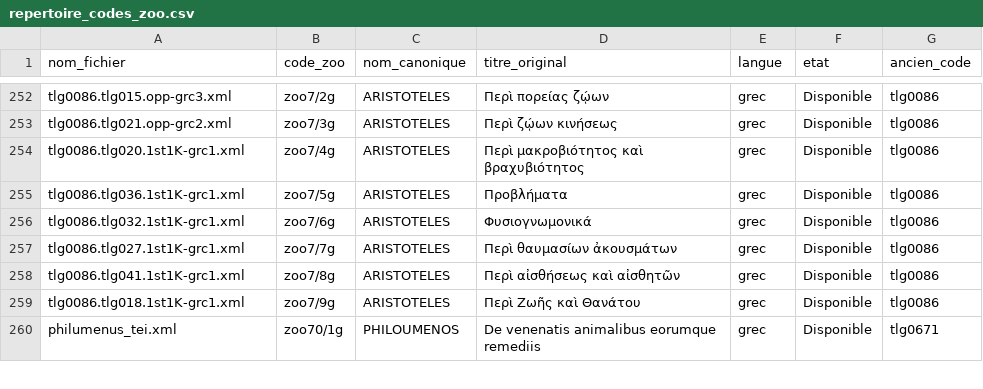
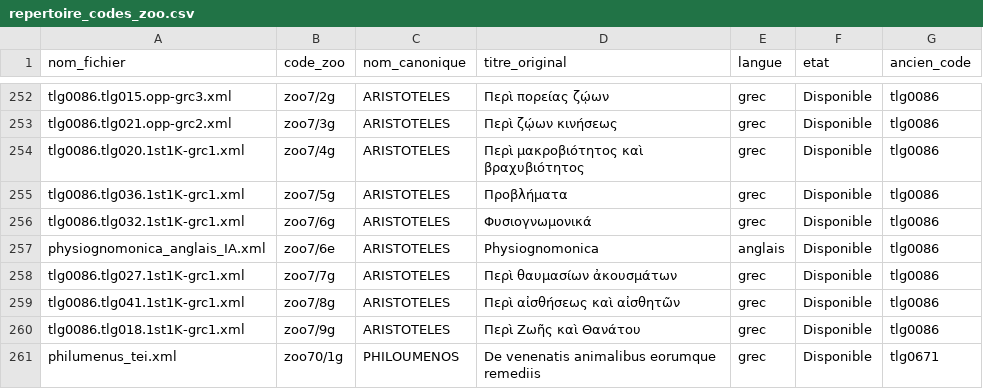
Before and after one commit to Wimmics/zoomathia, a CSV file: Named_entity_recognition/data/repertoire_zoo/repertoire_codes_zoo.csv, drawn as a sheet; only a part is shown, gaps mark what is left out.

Commit message:
Ajoute la traduction anglaise du Physiognomonica du pseudo-Aristote (zoo7/6e) - 6 chapitres, 128 sections numerotees suivant exactement la structure de la source grecque (edition Bekker), traduction IA (Claude) depuis le grec, non relue par un specialiste

```diff
--- a/Named_entity_recognition/data/repertoire_zoo/repertoire_codes_zoo.csv
+++ b/Named_entity_recognition/data/repertoire_zoo/repertoire_codes_zoo.csv
@@ -256,2 +256,3 @@ tlg0086.tlg036.1st1K-grc1.xml,zoo7/5g,ARISTOTELES,Προβλήματα,grec,Disp
 tlg0086.tlg032.1st1K-grc1.xml,zoo7/6g,ARISTOTELES,Φυσιογνωμονικά,grec,Disponible,tlg0086
+physiognomonica_anglais_IA.xml,zoo7/6e,ARISTOTELES,Physiognomonica,anglais,Disponible,tlg0086
 tlg0086.tlg027.1st1K-grc1.xml,zoo7/7g,ARISTOTELES,Περὶ θαυμασίων ἀκουσμάτων,grec,Disponible,tlg0086
```
Also changed, not shown: 1 other file.
